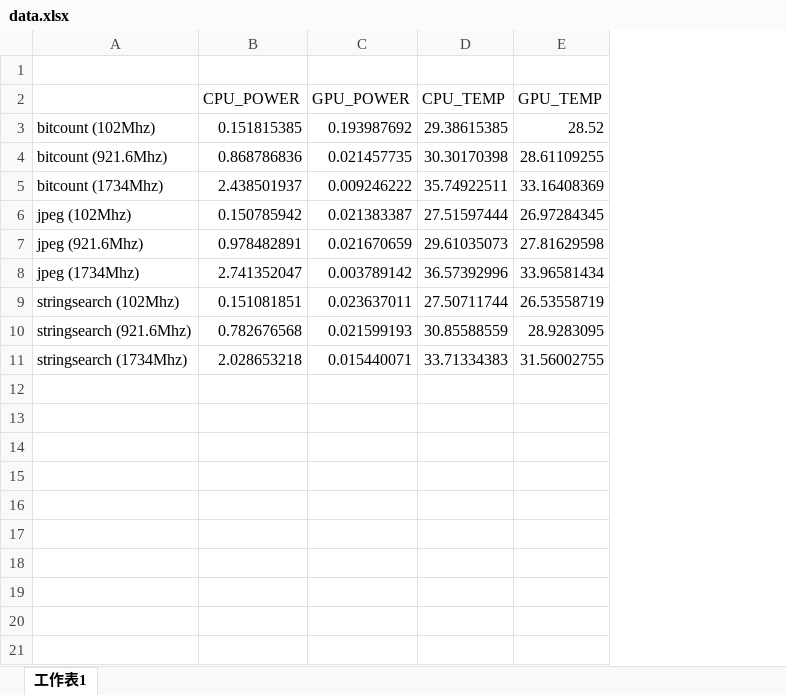
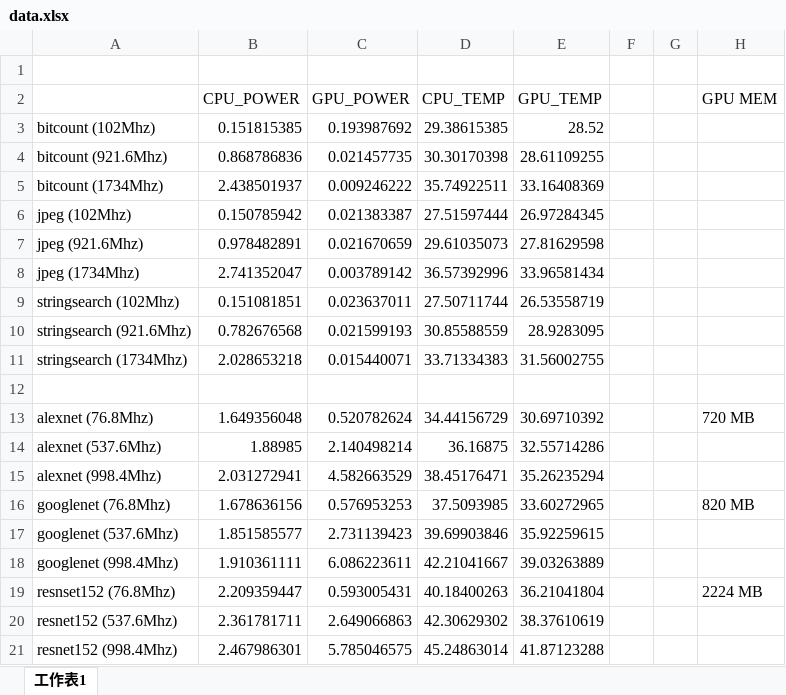
Before and after one commit to afinci/18-743-Power-and-Performance-optimizations-for-DNNs-on-CPU-GPU, an Excel workbook: M1_data/data.xlsx, sheet 工作表1, drawn as a sheet; values as stored, in another font and other column widths than the file's, no borders; the diff names each change by its address in the sheet, - before the commit and + after, or states it on an @@ line.

Commit message:
add dnn data to excel

```diff
--- a/M1_data/data.xlsx (sheet 工作表1)
+++ b/M1_data/data.xlsx (sheet 工作表1)
+column F, empty
+column G, empty
+column H (GPU MEM), empty
+row 12: (empty)
+row 13: alexnet (76.8Mhz) | 1.649356048 | 0.520782624 | 34.44156729 | 30.69710392 |  |  | 720 MB
+row 14: alexnet (537.6Mhz) | 1.88985 | 2.140498214 | 36.16875 | 32.55714286
+row 15: alexnet (998.4Mhz) | 2.031272941 | 4.582663529 | 38.45176471 | 35.26235294
+row 16: googlenet (76.8Mhz) | 1.678636156 | 0.576953253 | 37.5093985 | 33.60272965 |  |  | 820 MB
+row 17: googlenet (537.6Mhz) | 1.851585577 | 2.731139423 | 39.69903846 | 35.92259615
+row 18: googlenet (998.4Mhz) | 1.910361111 | 6.086223611 | 42.21041667 | 39.03263889
+row 19: resnset152 (76.8Mhz) | 2.209359447 | 0.593005431 | 40.18400263 | 36.21041804 |  |  | 2224 MB
+row 20: resnet152 (537.6Mhz) | 2.361781711 | 2.649066863 | 42.30629302 | 38.37610619
+row 21: resnet152 (998.4Mhz) | 2.467986301 | 5.785046575 | 45.24863014 | 41.87123288
```
